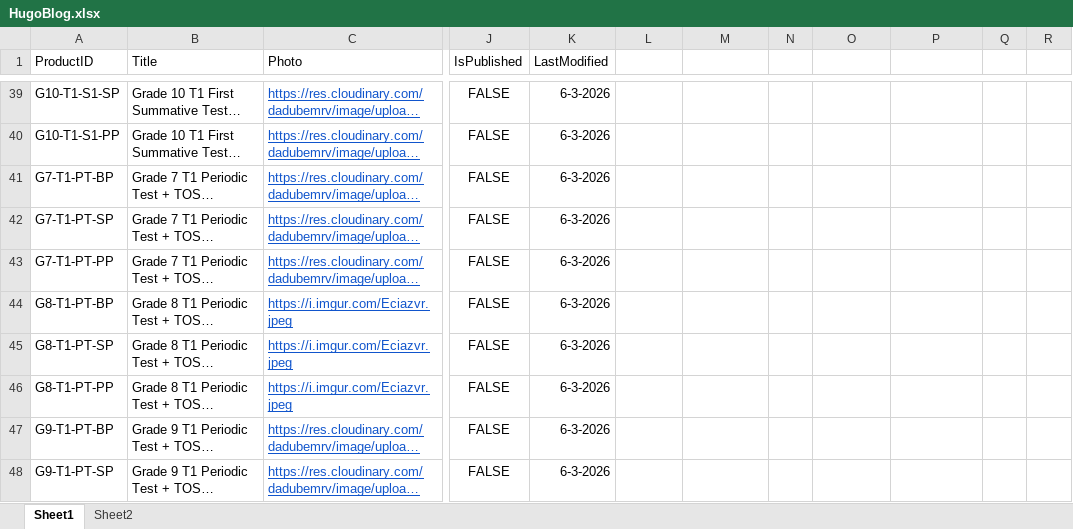
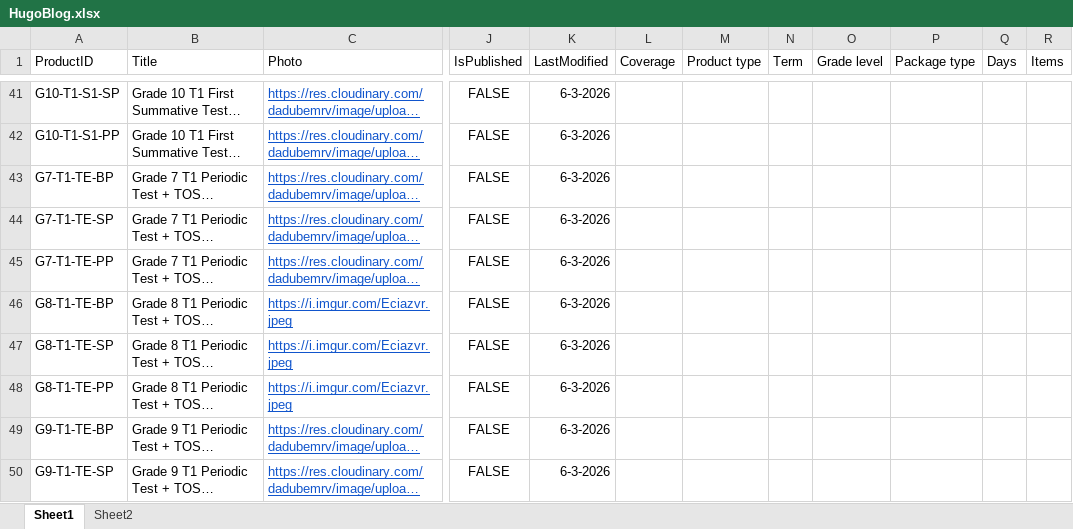
Before and after one commit to texmathpro/texmathpro.github.io, an Excel workbook: HugoBlog.xlsx, sheet Sheet1, drawn as a sheet; only a part is shown, gaps mark what is left out; long unchanged cells end in …; values as stored, in another font and other column widths than the file's, no borders; addresses are those after the commit; the diff covers the shown part only; the diff names each change by its address in the sheet, - before the commit and + after, or states it on an @@ line.

```diff
--- a/HugoBlog.xlsx (sheet Sheet1)
+++ b/HugoBlog.xlsx (sheet Sheet1)
-L1: (empty)
+L1: Coverage
-M1: (empty)
+M1: Product type
-N1: (empty)
+N1: Term
-O1: (empty)
+O1: Grade level
-P1: (empty)
+P1: Package type
-Q1: (empty)
+Q1: Days
-R1: (empty)
+R1: Items
-A43 (ProductID): G7-T1-PT-BP
+A43 (ProductID): G7-T1-TE-BP
-A44 (ProductID): G7-T1-PT-SP
+A44 (ProductID): G7-T1-TE-SP
-A45 (ProductID): G7-T1-PT-PP
+A45 (ProductID): G7-T1-TE-PP
-A46 (ProductID): G8-T1-PT-BP
+A46 (ProductID): G8-T1-TE-BP
-A47 (ProductID): G8-T1-PT-SP
+A47 (ProductID): G8-T1-TE-SP
-A48 (ProductID): G8-T1-PT-PP
+A48 (ProductID): G8-T1-TE-PP
-A49 (ProductID): G9-T1-PT-BP
+A49 (ProductID): G9-T1-TE-BP
-A50 (ProductID): G9-T1-PT-SP
+A50 (ProductID): G9-T1-TE-SP
```
Also changed, not shown: 2 added rows, 53 edited cells and cell formats elsewhere in this sheet, sheet Sheet2, formulas that keep their value, 2 other files.
